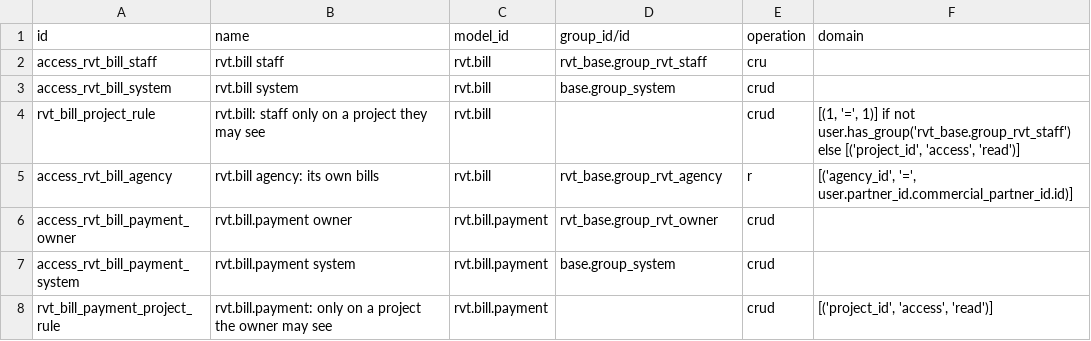
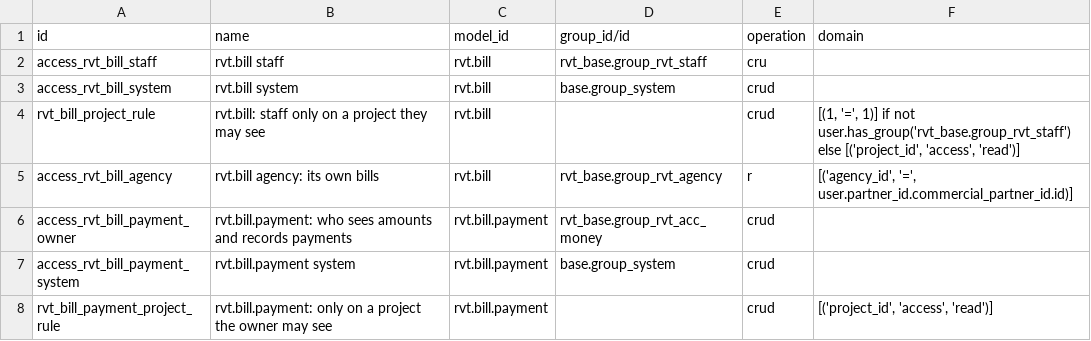
Before and after one commit to Albatross-IN/revert, a CSV file: rvt_bill/security/ir.access.csv, drawn as a sheet.

```diff
--- a/rvt_bill/security/ir.access.csv
+++ b/rvt_bill/security/ir.access.csv
@@ -5,3 +5,3 @@ rvt_bill_project_rule,rvt.bill: staff only on a project they may see,rvt.bill,,c
 access_rvt_bill_agency,rvt.bill agency: its own bills,rvt.bill,rvt_base.group_rvt_agency,r,"[('agency_id', '=', user.partner_id.commercial_partner_id.id)]"
-access_rvt_bill_payment_owner,rvt.bill.payment owner,rvt.bill.payment,rvt_base.group_rvt_owner,crud,
+access_rvt_bill_payment_owner,rvt.bill.payment: who sees amounts and records payments,rvt.bill.payment,rvt_base.group_rvt_acc_money,crud,
 access_rvt_bill_payment_system,rvt.bill.payment system,rvt.bill.payment,base.group_system,crud,
```
Also changed, not shown: 42 other files.
